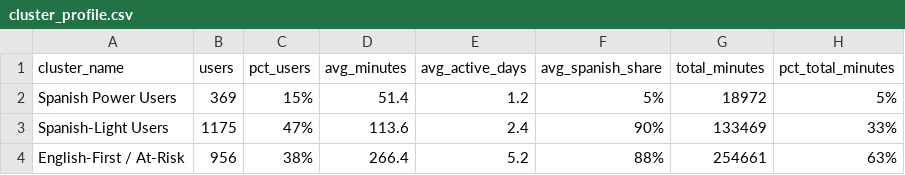
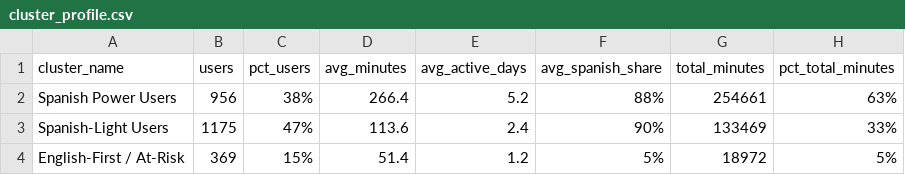
Before and after one commit to AnnaCalderon/nbc_project, a CSV file: data/cluster_profile.csv, drawn as a sheet.

```diff
--- a/data/cluster_profile.csv
+++ b/data/cluster_profile.csv
@@ -1,4 +1,4 @@
 "cluster_name","users","pct_users","avg_minutes","avg_active_days","avg_spanish_share","total_minutes","pct_total_minutes"
-"Spanish Power Users",369,"15%",51.4,1.2,"5%",18972,"5%"
+"Spanish Power Users",956,"38%",266.4,5.2,"88%",254661,"63%"
 "Spanish-Light Users",1175,"47%",113.6,2.4,"90%",133469,"33%"
-"English-First / At-Risk",956,"38%",266.4,5.2,"88%",254661,"63%"
+"English-First / At-Risk",369,"15%",51.4,1.2,"5%",18972,"5%"
```
Also changed, not shown: 20 other files.
